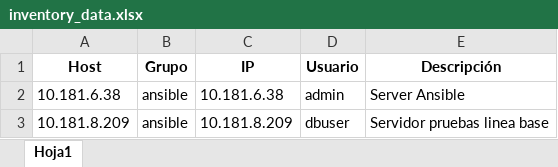
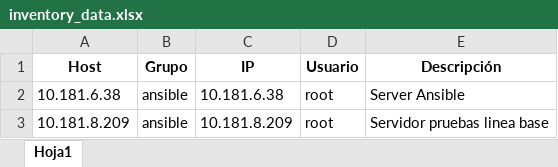
Before and after one commit to colcomerciodevs/CIS-Ansible, an Excel workbook: dynamic_inventory/inventory_data.xlsx, sheet Hoja1, drawn as a sheet; values as stored, in another font and other column widths than the file's, no borders; the diff names each change by its address in the sheet, - before the commit and + after, or states it on an @@ line.

Commit message:
update inventario dinamico

```diff
--- a/dynamic_inventory/inventory_data.xlsx (sheet Hoja1)
+++ b/dynamic_inventory/inventory_data.xlsx (sheet Hoja1)
-D2 (Usuario): admin
+D2 (Usuario): root
-D3 (Usuario): dbuser
+D3 (Usuario): root
```
